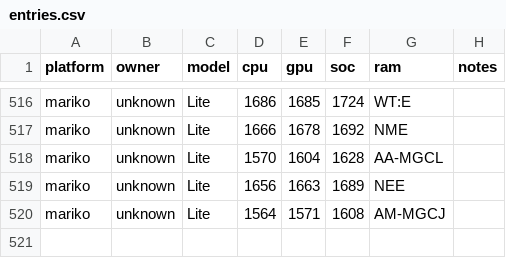
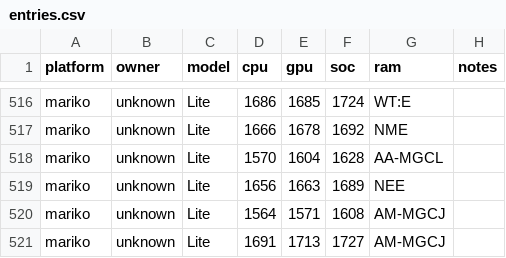
Before and after one commit to Horizon-OC/speedodb, a CSV file: data/entries.csv, drawn as a sheet; only a part is shown, gaps mark what is left out.

```diff
--- a/data/entries.csv
+++ b/data/entries.csv
@@ -520 +520,2 @@ mariko,unknown,Lite,1656,1663,1689,NEE,
 mariko,unknown,Lite,1564,1571,1608,AM-MGCJ,
+mariko,unknown,Lite,1691,1713,1727,AM-MGCJ,
```
Also changed, not shown: 1 other file.
